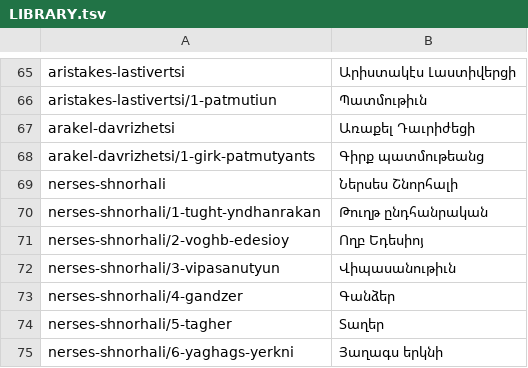
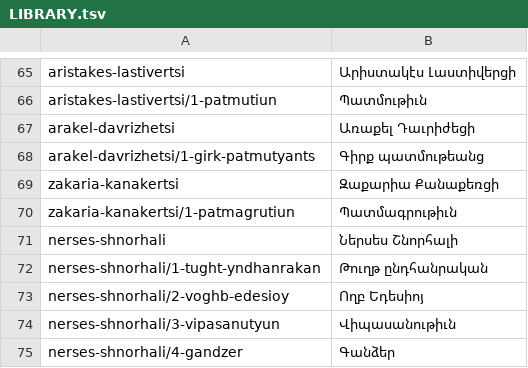
Before and after one commit to serjhnn/nx-gir, a TSV file: books/LIBRARY.tsv, drawn as a sheet; only a part is shown, gaps mark what is left out; the shorter side is filled out with more unchanged rows; the diff names each change by its address in the sheet, - before the commit and + after, or states it on an @@ line.

```diff
--- a/books/LIBRARY.tsv
+++ b/books/LIBRARY.tsv
+row 69: zakaria-kanakertsi | Զաքարիա Քանաքեռցի
+row 70: zakaria-kanakertsi/1-patmagrutiun | Պատմագրութիւն
```
Also changed, not shown: notes/limits.tsv, timeline.tsv, 4 other files.
